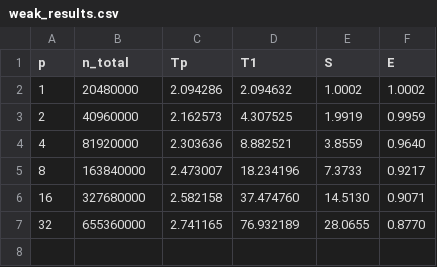
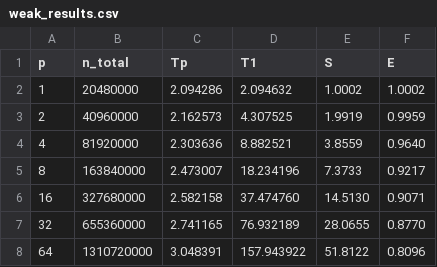
Before and after one commit to nnh12/CSCE-735, a CSV file: HW4-735/HW4-735/weak_results.csv, drawn as a sheet.

Commit message:
weak plots

```diff
--- a/HW4-735/HW4-735/weak_results.csv
+++ b/HW4-735/HW4-735/weak_results.csv
@@ -7 +7,2 @@ p,n_total,Tp,T1,S,E
 32,655360000,2.741165,76.932189,28.0655,0.8770
+64,1310720000,3.048391,157.943922,51.8122,0.8096
```
Also changed, not shown: 1 other file.
